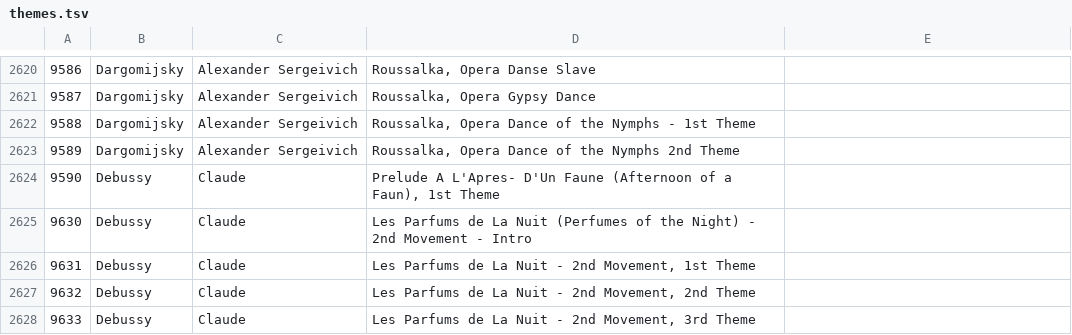
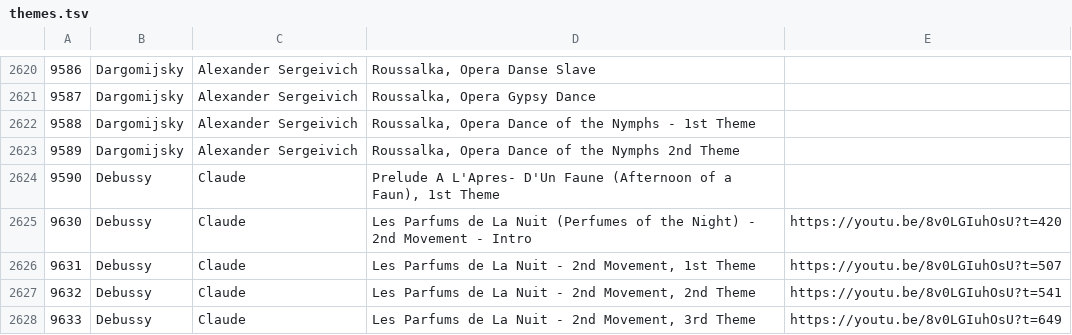
Before and after one commit to hftf/themes, a TSV file: tsvs/themes.tsv, drawn as a sheet; only a part is shown, gaps mark what is left out; the diff covers the shown part only.

Commit message:
Add some YouTube links

```diff
--- a/tsvs/themes.tsv
+++ b/tsvs/themes.tsv
@@ -2624,5 +2624,5 @@
 9590	Debussy	Claude	Prelude A L'Apres- D'Un Faune (Afternoon of a Faun), 1st Theme
-9630	Debussy	Claude	Les Parfums de La Nuit (Perfumes of the Night) - 2nd Movement - Intro
-9631	Debussy	Claude	Les Parfums de La Nuit - 2nd Movement, 1st Theme
-9632	Debussy	Claude	Les Parfums de La Nuit - 2nd Movement, 2nd Theme
-9633	Debussy	Claude	Les Parfums de La Nuit - 2nd Movement, 3rd Theme
+9630	Debussy	Claude	Les Parfums de La Nuit (Perfumes of the Night) - 2nd Movement - Intro	https://youtu.be/8v0LGIuhOsU?t=420
+9631	Debussy	Claude	Les Parfums de La Nuit - 2nd Movement, 1st Theme	https://youtu.be/8v0LGIuhOsU?t=507
+9632	Debussy	Claude	Les Parfums de La Nuit - 2nd Movement, 2nd Theme	https://youtu.be/8v0LGIuhOsU?t=541
+9633	Debussy	Claude	Les Parfums de La Nuit - 2nd Movement, 3rd Theme	https://youtu.be/8v0LGIuhOsU?t=649
```
Also changed, not shown: 28 edited cells elsewhere in this file.
